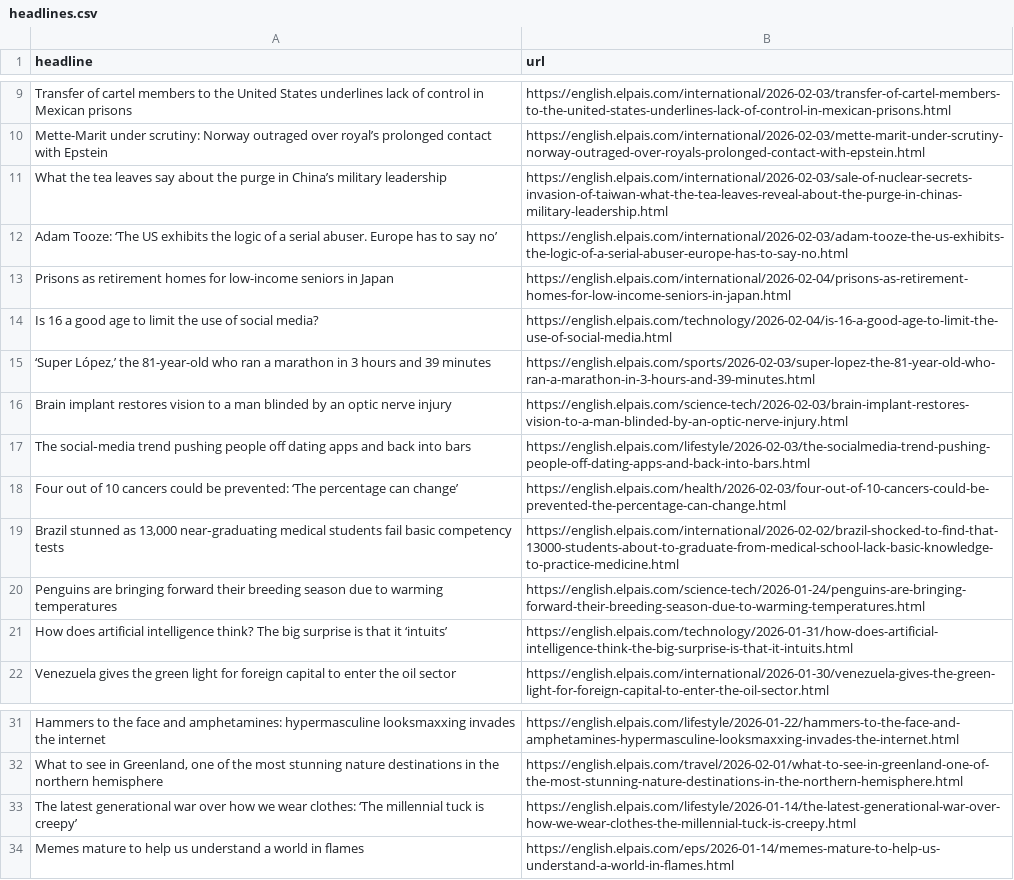
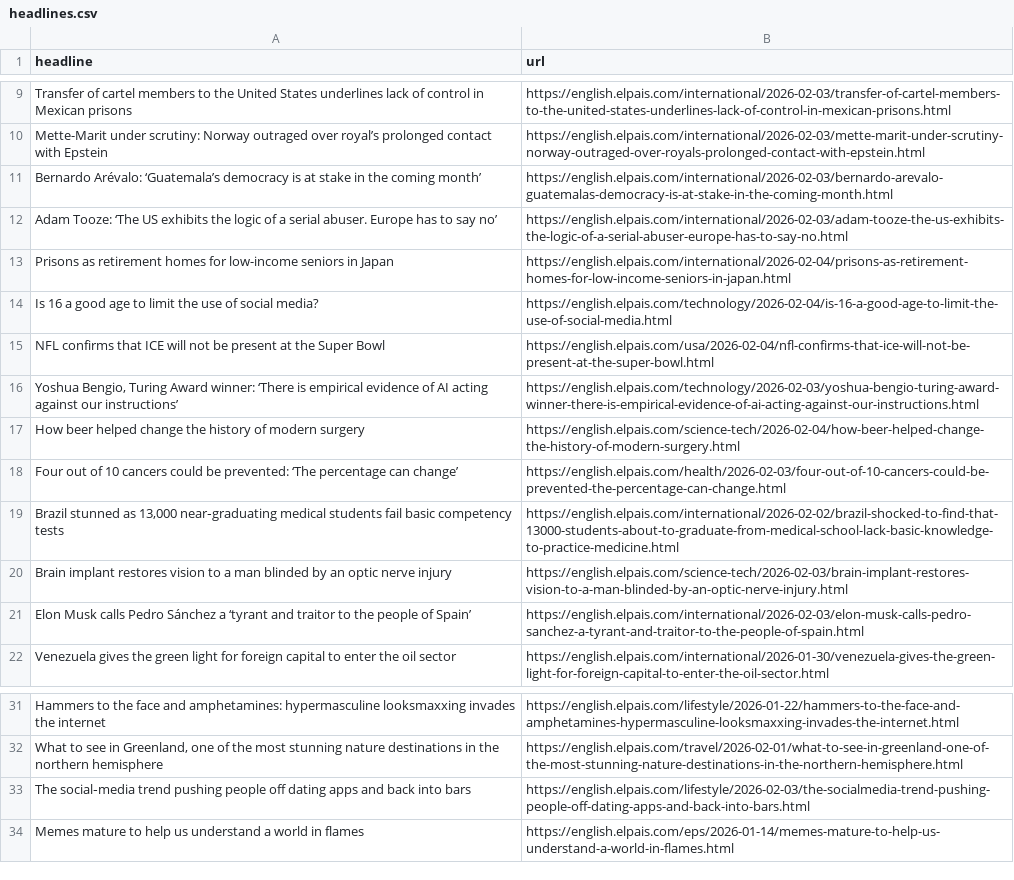
Before and after one commit to berberebecca/el-pais-autoscraper, a CSV file: headlines.csv, drawn as a sheet; only a part is shown, gaps mark what is left out.

```diff
--- a/headlines.csv
+++ b/headlines.csv
@@ -10,3 +10,3 @@ Transfer of cartel members to the United States underlines lack of control in Me
 Mette-Marit under scrutiny: Norway outraged over royal’s prolonged contact with Epstein,https://english.elpais.com/international/2026-02-03/mette-marit-under-scrutiny-norway-outraged-over-royals-prolonged-contact-with-epstein.html
-What the tea leaves say about the purge in China’s military leadership,https://english.elpais.com/international/2026-02-03/sale-of-nuclear-secrets-invasion-of-taiwan-what-the-tea-leaves-reveal-about-the-purge-in-chinas-military-leadership.html
+Bernardo Arévalo: ‘Guatemala’s democracy is at stake in the coming month’,https://english.elpais.com/international/2026-02-03/bernardo-arevalo-guatemalas-democracy-is-at-stake-in-the-coming-month.html
 Adam Tooze: ‘The US exhibits the logic of a serial abuser. Europe has to say no’,https://english.elpais.com/international/2026-02-03/adam-tooze-the-us-exhibits-the-logic-of-a-serial-abuser-europe-has-to-say-no.html
@@ -14,9 +14,9 @@ Prisons as retirement homes for low-income seniors in Japan,https://english.elpa
 Is 16 a good age to limit the use of social media?,https://english.elpais.com/technology/2026-02-04/is-16-a-good-age-to-limit-the-use-of-social-media.html
-"‘Super López,’ the 81-year-old who ran a marathon in 3 hours and 39 minutes  ",https://english.elpais.com/sports/2026-02-03/super-lopez-the-81-year-old-who-ran-a-marathon-in-3-hours-and-39-minutes.html
-Brain implant restores vision to a man blinded by an optic nerve injury,https://english.elpais.com/science-tech/2026-02-03/brain-implant-restores-vision-to-a-man-blinded-by-an-optic-nerve-injury.html
-The social‑media trend pushing people off dating apps and back into bars,https://english.elpais.com/lifestyle/2026-02-03/the-socialmedia-trend-pushing-people-off-dating-apps-and-back-into-bars.html
+NFL confirms that ICE will not be present at the Super Bowl,https://english.elpais.com/usa/2026-02-04/nfl-confirms-that-ice-will-not-be-present-at-the-super-bowl.html
+"Yoshua Bengio, Turing Award winner: ‘There is empirical evidence of AI acting against our instructions’",https://english.elpais.com/technology/2026-02-03/yoshua-bengio-turing-award-winner-there-is-empirical-evidence-of-ai-acting-against-our-instructions.html
+How beer helped change the history of modern surgery,https://english.elpais.com/science-tech/2026-02-04/how-beer-helped-change-the-history-of-modern-surgery.html
 Four out of 10 cancers could be prevented: ‘The percentage can change’,https://english.elpais.com/health/2026-02-03/four-out-of-10-cancers-could-be-prevented-the-percentage-can-change.html
 "Brazil stunned as 13,000 near‑graduating medical students fail basic competency tests",https://english.elpais.com/international/2026-02-02/brazil-shocked-to-find-that-13000-students-about-to-graduate-from-medical-school-lack-basic-knowledge-to-practice-medicine.html
-Penguins are bringing forward their breeding season due to warming temperatures,https://english.elpais.com/science-tech/2026-01-24/penguins-are-bringing-forward-their-breeding-season-due-to-warming-temperatures.html
-How does artificial intelligence think? The big surprise is that it ‘intuits’,https://english.elpais.com/technology/2026-01-31/how-does-artificial-intelligence-think-the-big-surprise-is-that-it-intuits.html
+Brain implant restores vision to a man blinded by an optic nerve injury,https://english.elpais.com/science-tech/2026-02-03/brain-implant-restores-vision-to-a-man-blinded-by-an-optic-nerve-injury.html
+Elon Musk calls Pedro Sánchez a ‘tyrant and traitor to the people of Spain’,https://english.elpais.com/international/2026-02-03/elon-musk-calls-pedro-sanchez-a-tyrant-and-traitor-to-the-people-of-spain.html
 Venezuela gives the green light for foreign capital to enter the oil sector,https://english.elpais.com/international/2026-01-30/venezuela-gives-the-green-light-for-foreign-capital-to-enter-the-oil-sector.html
@@ -32,3 +32,3 @@ Hammers to the face and amphetamines: hypermasculine looksmaxxing invades the in
 "What to see in Greenland, one of the most stunning nature destinations in the northern hemisphere",https://english.elpais.com/travel/2026-02-01/what-to-see-in-greenland-one-of-the-most-stunning-nature-destinations-in-the-northern-hemisphere.html
-The latest generational war over how we wear clothes: ‘The millennial tuck is creepy’,https://english.elpais.com/lifestyle/2026-01-14/the-latest-generational-war-over-how-we-wear-clothes-the-millennial-tuck-is-creepy.html
+The social‑media trend pushing people off dating apps and back into bars,https://english.elpais.com/lifestyle/2026-02-03/the-socialmedia-trend-pushing-people-off-dating-apps-and-back-into-bars.html
 Memes mature to help us understand a world in flames,https://english.elpais.com/eps/2026-01-14/memes-mature-to-help-us-understand-a-world-in-flames.html
```
